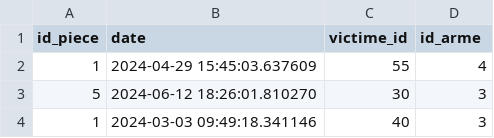
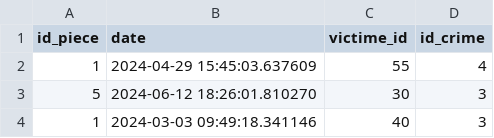
Before and after one commit to Vaelastraszz/Crime_pandas, a CSV file: crimes.csv, drawn as a sheet; only a part is shown.

Commit message:
Update crimes.csv

```diff
--- a/crimes.csv
+++ b/crimes.csv
@@ -1,2 +1,2 @@
-id_piece,date,victime_id,id_arme
+id_piece,date,victime_id,id_crime
 1,2024-04-29 15:45:03.637609,55,4
```
